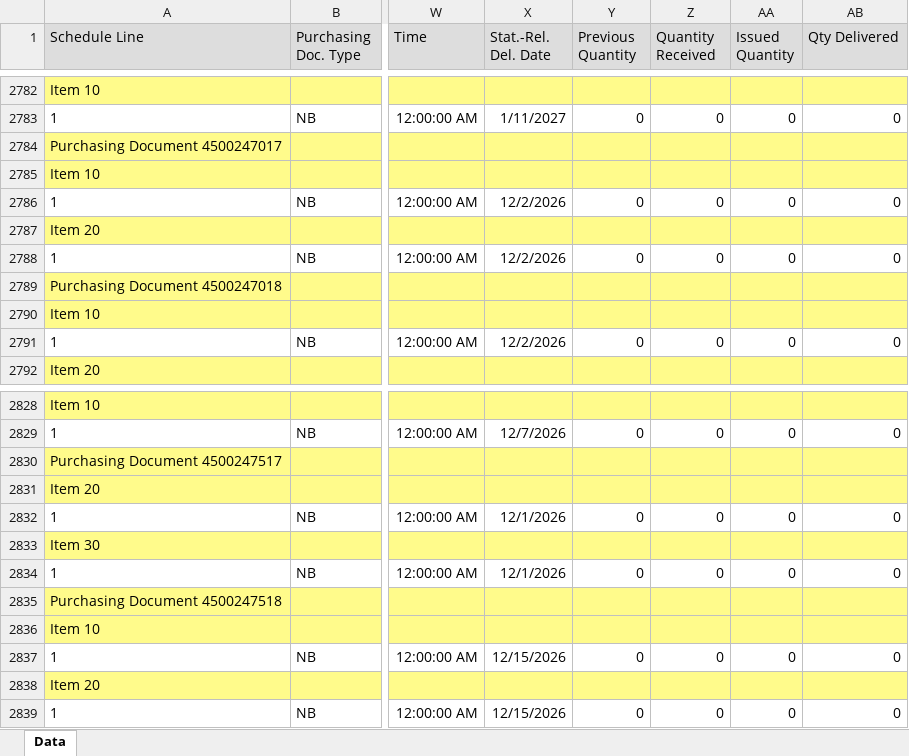
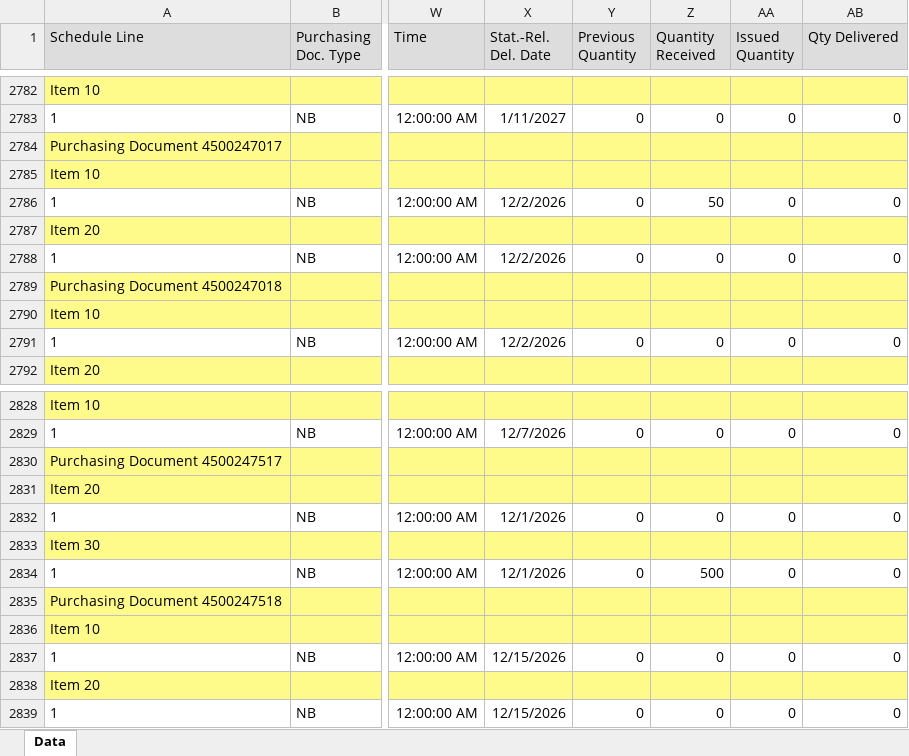
Before and after one commit to wjdwlals9545-arch/pbk-warehouse, an Excel workbook: public/data/DeliveryData_latest.xlsx, sheet Data, drawn as a sheet; only a part is shown, gaps mark what is left out; values as stored, in another font and other column widths than the file's, no borders; charts and pictures not drawn; the diff covers the shown part only; the diff names each change by its address in the sheet, - before the commit and + after, or states it on an @@ line.

Commit message:
Auto-update DeliveryData_latest.xlsx

```diff
--- a/public/data/DeliveryData_latest.xlsx (sheet Data)
+++ b/public/data/DeliveryData_latest.xlsx (sheet Data)
-Z2786 (Quantity Received): 0
+Z2786 (Quantity Received): 50
-Z2834 (Quantity Received): 0
+Z2834 (Quantity Received): 500
```
Also changed, not shown: 7 edited cells elsewhere in this sheet, 4 other files.
